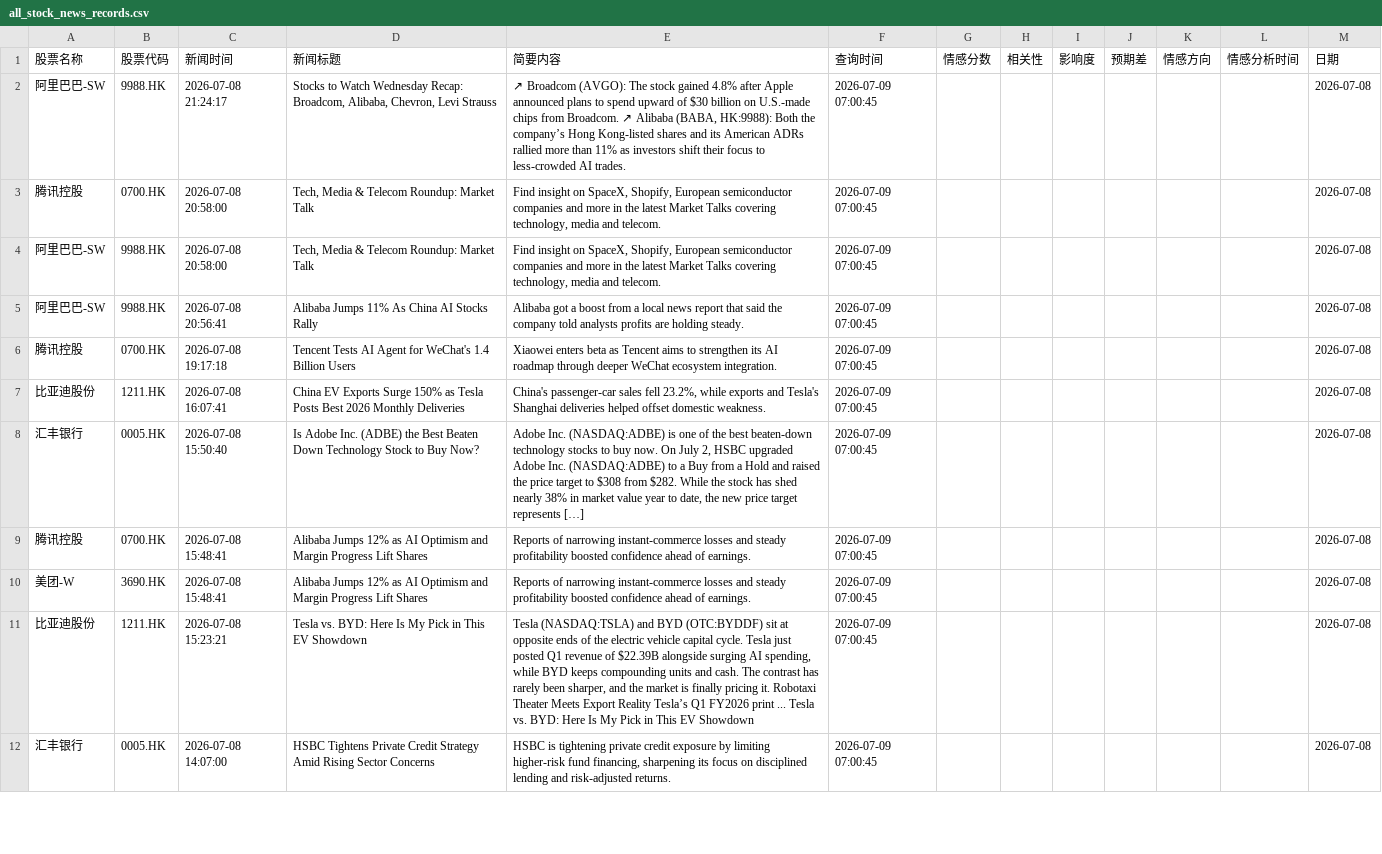
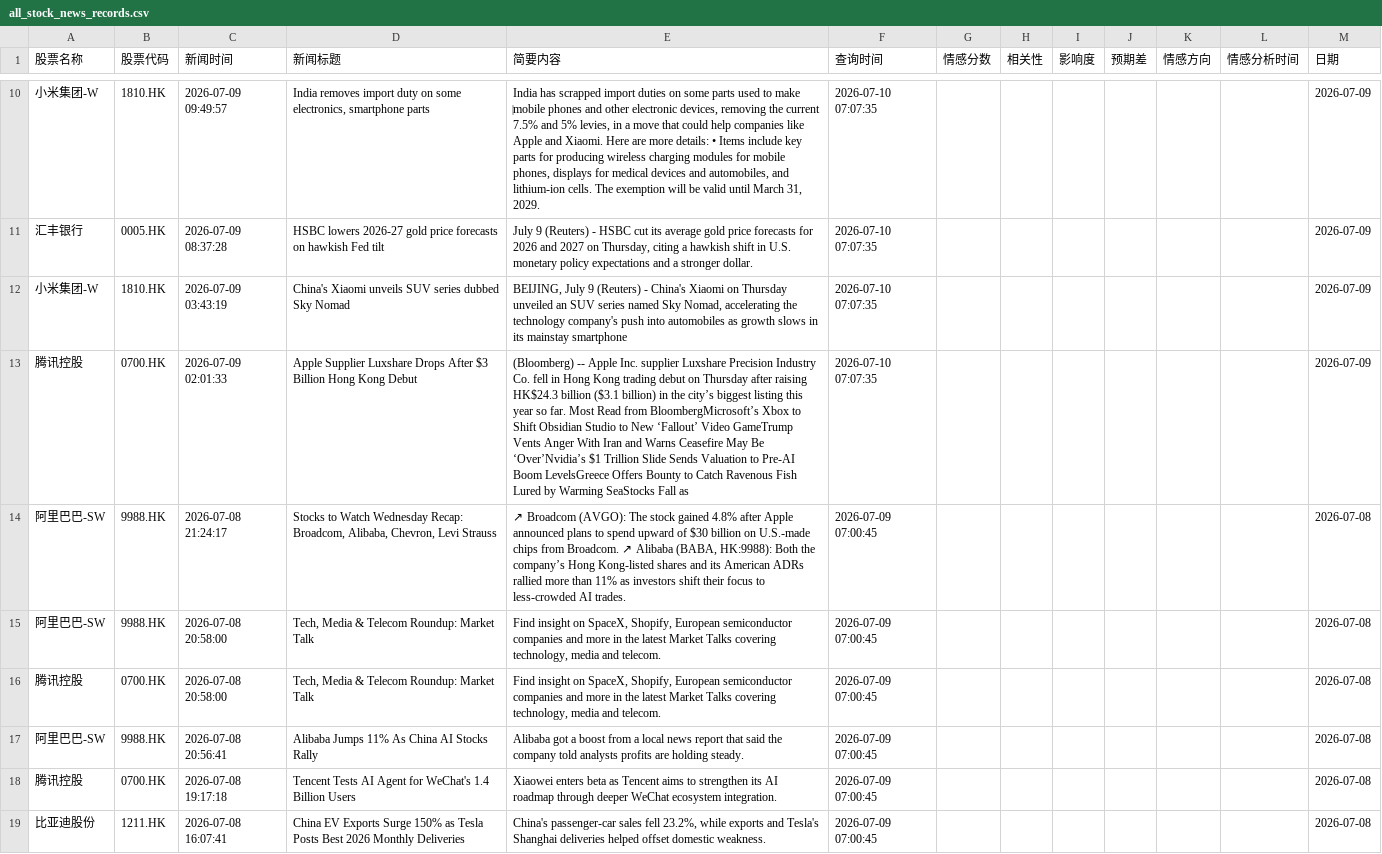
Before and after one commit to liux10288-glitch/fortune, a CSV file: data/all_stock_news_records.csv, drawn as a sheet; only a part is shown, gaps mark what is left out; the shorter side is filled out with more unchanged rows; the diff covers the shown part only; the diff names each change by its address in the sheet, - before the commit and + after, or states it on an @@ line.

```diff
--- a/data/all_stock_news_records.csv
+++ b/data/all_stock_news_records.csv
+row 10: 小米集团-W | 1810.HK | 2026-07-09 09:49:57 | India removes import duty on some electronics, smartphone parts | India has scrapped import duties ‌on some parts used to make ‌mobile phones and other electronic devices, removing the current 7.5% and 5% levies, in a move that could help companies like Apple and Xiaomi. Here are more details: • Items ‌include key parts for producing wireless charging modules for mobile phones, displays for medical devices and automobiles, and lithium-ion cells. The exemption will be valid until March 31, 2029. | 2026-07-10 07:07:35 |  |  |  |  |  |  | 2026-07-09
+row 11: 汇丰银行 | 0005.HK | 2026-07-09 08:37:28 | HSBC lowers 2026-27 gold price forecasts on hawkish Fed tilt | July 9 (Reuters) - HSBC cut its average gold price forecasts for 2026 and 2027 on Thursday, citing a hawkish shift in U.S. monetary policy expectations and a stronger dollar. | 2026-07-10 07:07:35 |  |  |  |  |  |  | 2026-07-09
+row 12: 小米集团-W | 1810.HK | 2026-07-09 03:43:19 | China's Xiaomi unveils SUV series dubbed Sky Nomad | BEIJING, July 9 (Reuters) - China's Xiaomi on Thursday unveiled an SUV series named Sky Nomad, accelerating the technology company's push into automobiles as growth slows in its mainstay smartphone | 2026-07-10 07:07:35 |  |  |  |  |  |  | 2026-07-09
+row 13: 腾讯控股 | 0700.HK | 2026-07-09 02:01:33 | Apple Supplier Luxshare Drops After $3 Billion Hong Kong Debut | (Bloomberg) -- Apple Inc. supplier Luxshare Precision Industry Co. fell in Hong Kong trading debut on Thursday after raising HK$24.3 billion ($3.1 billion) in the city’s biggest listing this year so far. Most Read from BloombergMicrosoft’s Xbox to Shift Obsidian Studio to New ‘Fallout’ Video GameTrump Vents Anger With Iran and Warns Ceasefire May Be ‘Over’Nvidia’s $1 Trillion Slide Sends Valuation to Pre-AI Boom LevelsGreece Offers Bounty to Catch Ravenous Fish Lured by Warming SeaStocks Fall as | 2026-07-10 07:07:35 |  |  |  |  |  |  | 2026-07-09
@@ row 3 moved to row 16: 腾讯控股 @@
```
Also changed, not shown: 8 added rows and 57 moved rows elsewhere in this file.
